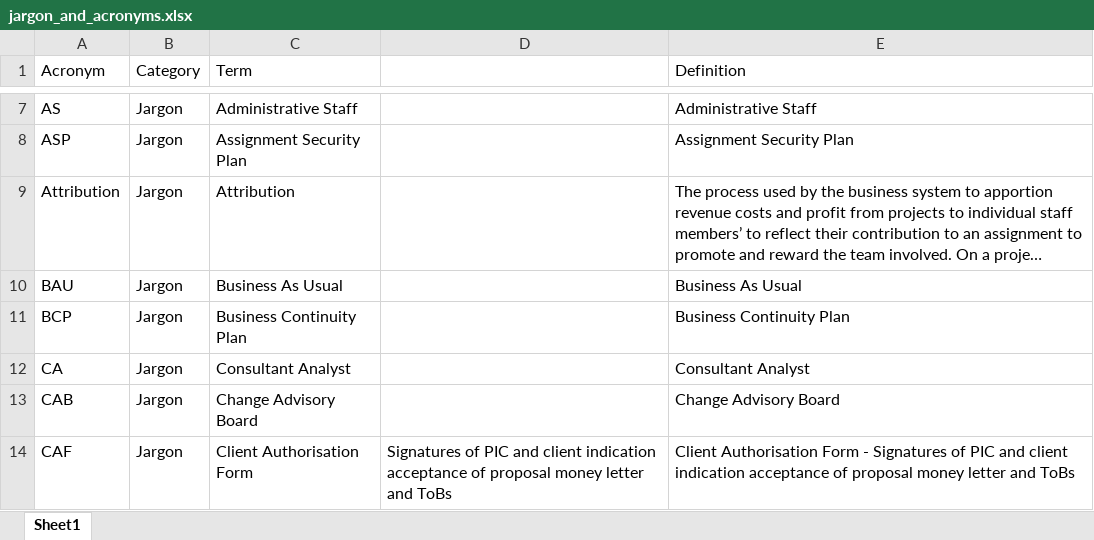
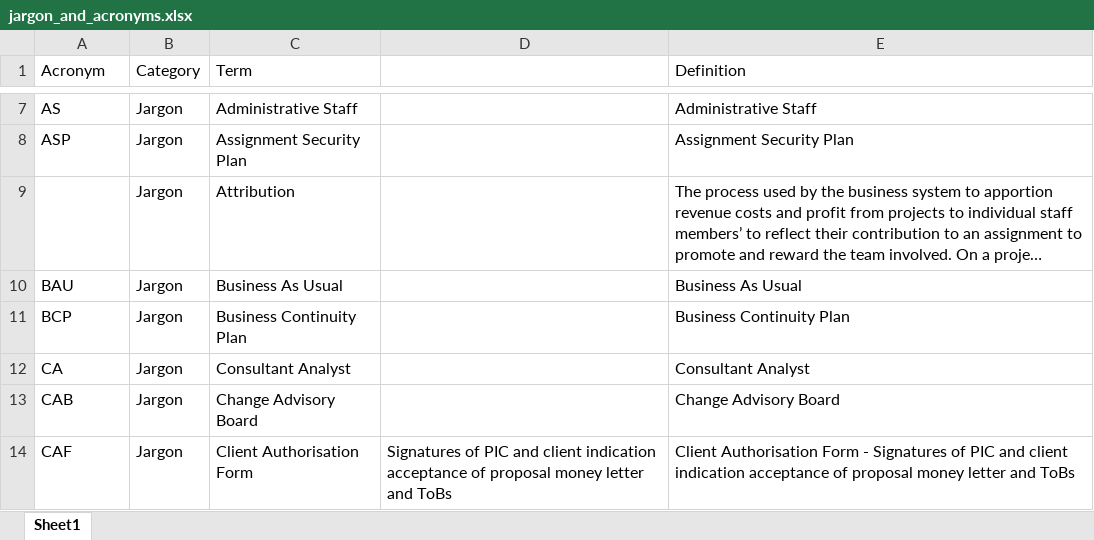
Before and after one commit to gn-bcampbell/jargon-buster, an Excel workbook: public/jargon_and_acronyms.xlsx, sheet Sheet1, drawn as a sheet; only a part is shown, gaps mark what is left out; long unchanged cells end in …; values as stored, in another font and other column widths than the file's, no borders; the diff names each change by its address in the sheet, - before the commit and + after, or states it on an @@ line.

Commit message:
[Sanity] Configure sanityCMS into project
Include switch between excel and sanity data source

```diff
--- a/public/jargon_and_acronyms.xlsx (sheet Sheet1)
+++ b/public/jargon_and_acronyms.xlsx (sheet Sheet1)
-A9 (Acronym): Attribution
+A9 (Acronym): (empty)
```
Also changed, not shown: 9 other files.
